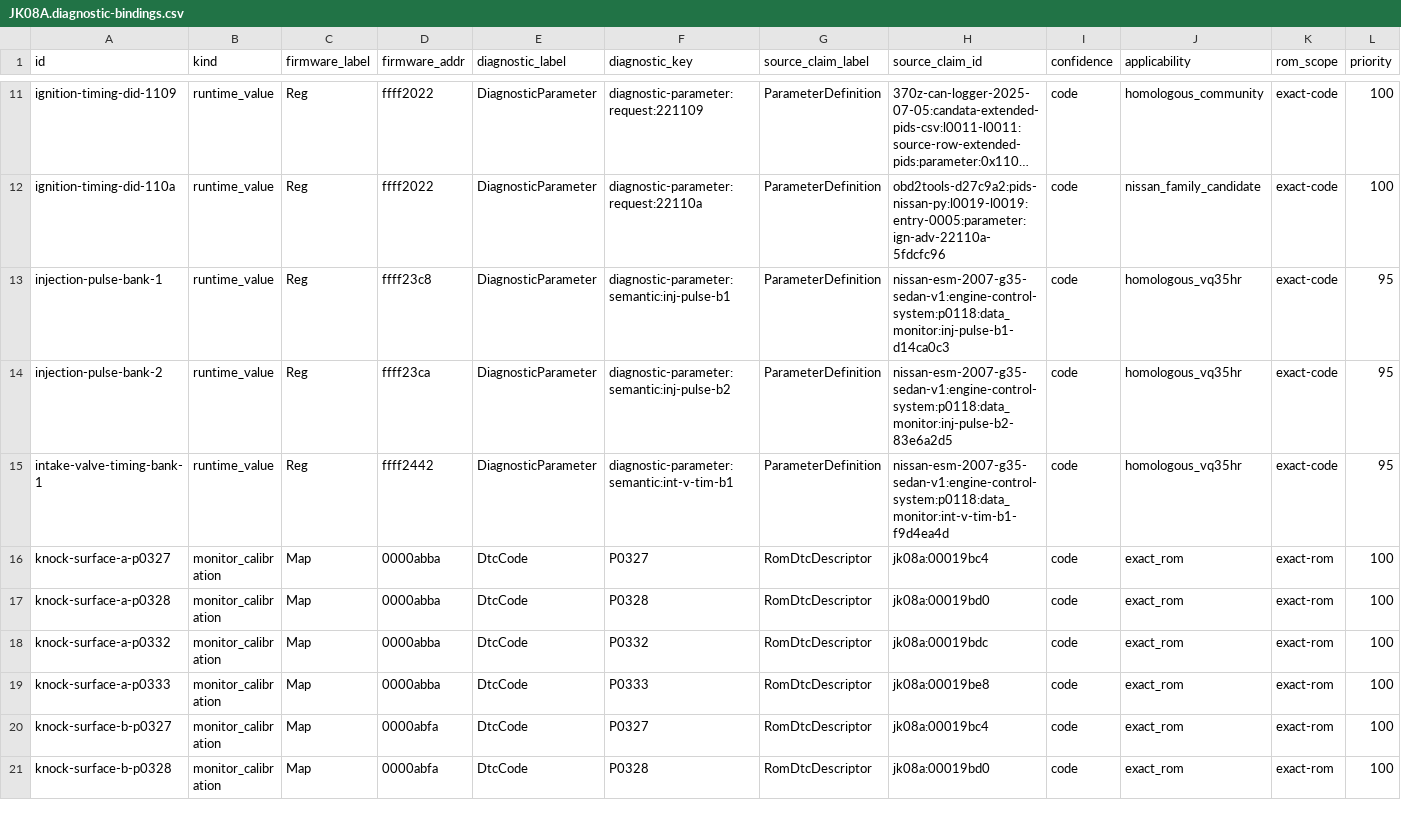
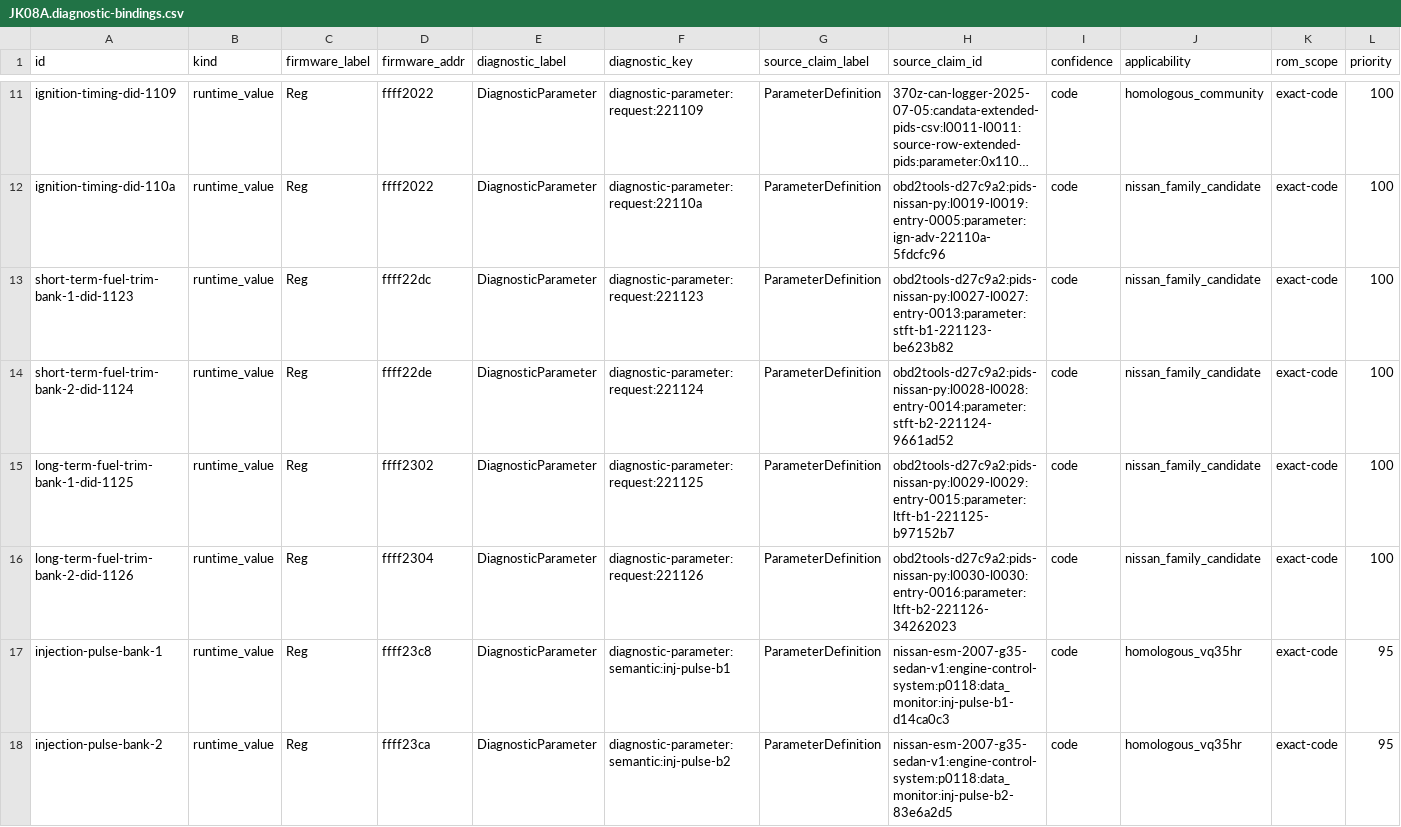
Before and after one commit to irudoy/v, a CSV file: defs/JK08A.diagnostic-bindings.csv, drawn as a sheet; only a part is shown, gaps mark what is left out; the shorter side is filled out with more unchanged rows; long unchanged cells end in …; rows hold the shown columns only; the diff names each change by its address in the sheet, - before the commit and + after, or states it on an @@ line.

Commit message:
Trace JK08A fuel-trim diagnostic paths

```diff
--- a/defs/JK08A.diagnostic-bindings.csv
+++ b/defs/JK08A.diagnostic-bindings.csv
+row 13: short-term-fuel-trim-bank-1-did-1123 | runtime_value | Reg | ffff22dc | DiagnosticParameter | diagnostic-parameter:request:221123 | ParameterDefinition | obd2tools-d27c9a2:pids-nissan-py:l0027-l0027:entry-0013:parameter:stft-b1-221123-be623b82 | code | nissan_family_candidate | exact-code | 100
+row 14: short-term-fuel-trim-bank-2-did-1124 | runtime_value | Reg | ffff22de | DiagnosticParameter | diagnostic-parameter:request:221124 | ParameterDefinition | obd2tools-d27c9a2:pids-nissan-py:l0028-l0028:entry-0014:parameter:stft-b2-221124-9661ad52 | code | nissan_family_candidate | exact-code | 100
+row 15: long-term-fuel-trim-bank-1-did-1125 | runtime_value | Reg | ffff2302 | DiagnosticParameter | diagnostic-parameter:request:221125 | ParameterDefinition | obd2tools-d27c9a2:pids-nissan-py:l0029-l0029:entry-0015:parameter:ltft-b1-221125-b97152b7 | code | nissan_family_candidate | exact-code | 100
+row 16: long-term-fuel-trim-bank-2-did-1126 | runtime_value | Reg | ffff2304 | DiagnosticParameter | diagnostic-parameter:request:221126 | ParameterDefinition | obd2tools-d27c9a2:pids-nissan-py:l0030-l0030:entry-0016:parameter:ltft-b2-221126-34262023 | code | nissan_family_candidate | exact-code | 100
```
Also changed, not shown: 7 other files.
